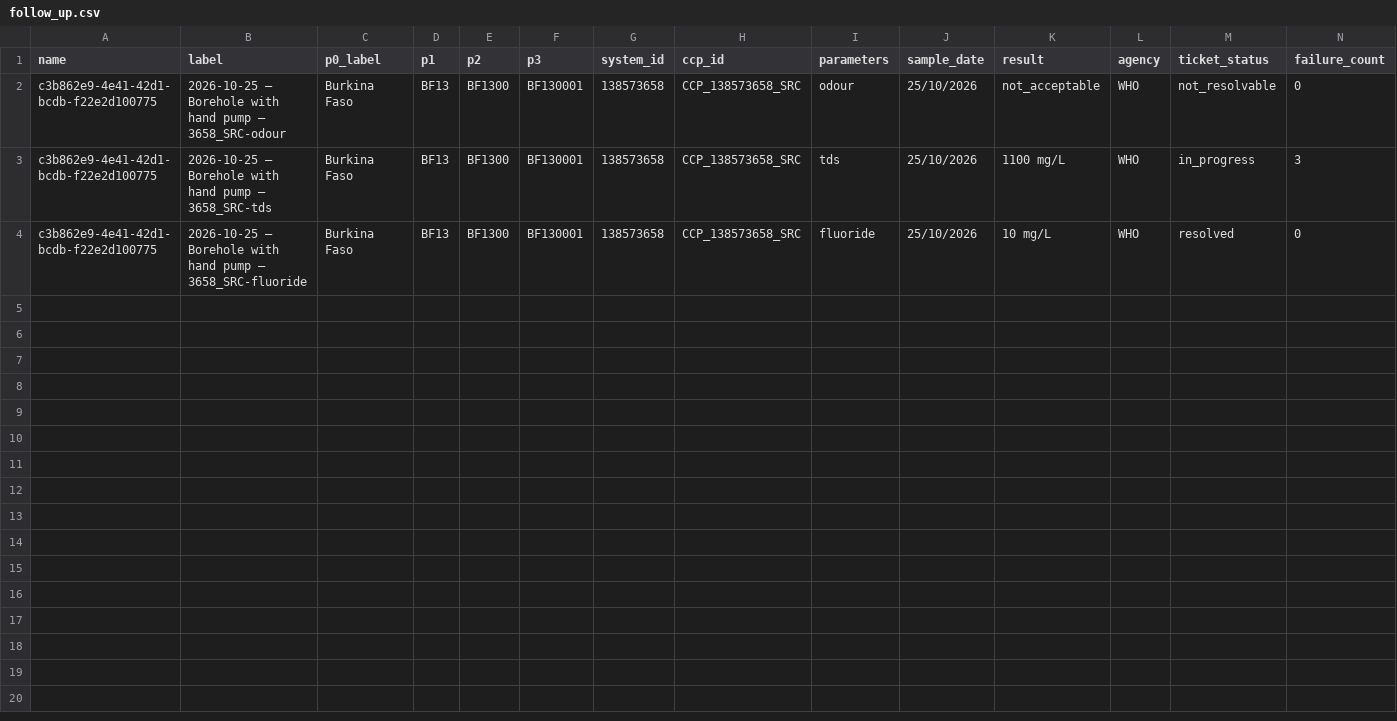
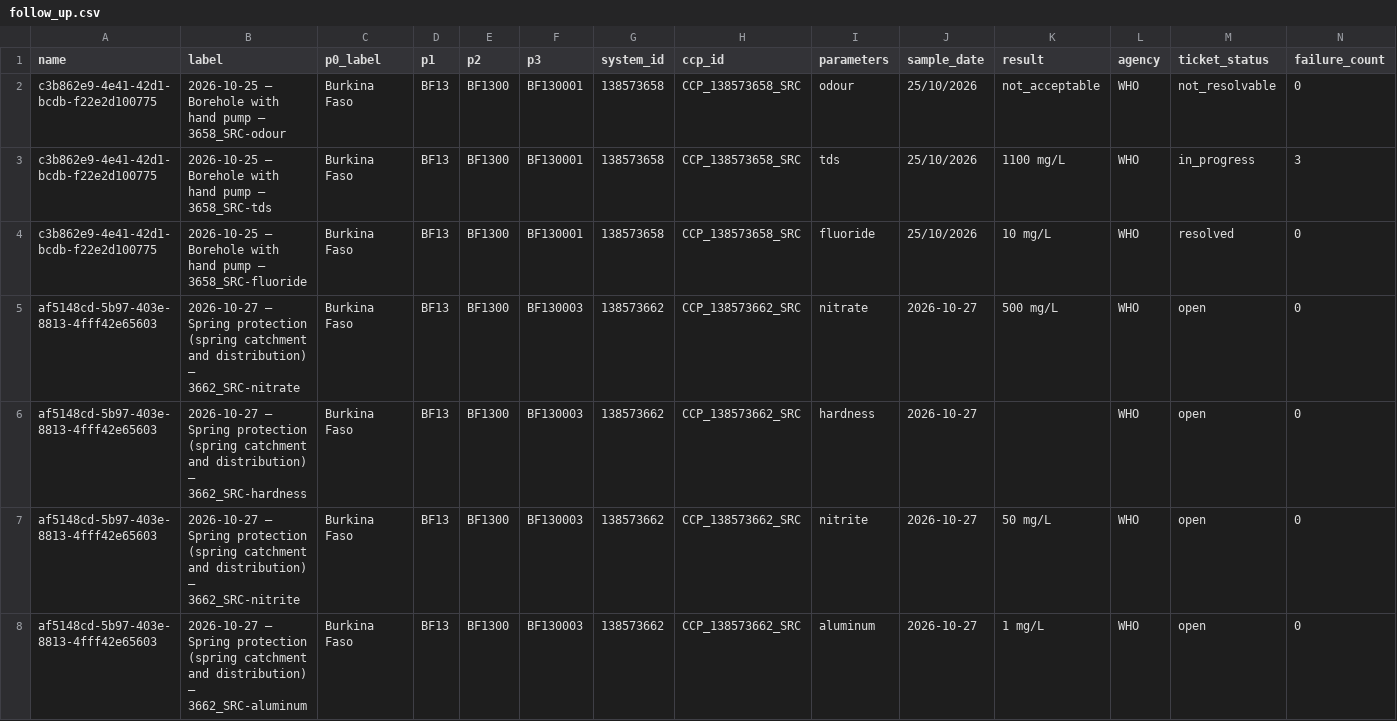
Before and after one commit to osmanburcu/Watercheck, a CSV file: data/follow_up.csv, drawn as a sheet; only a part is shown; rows hold the shown columns only; the diff names each change by its address in the sheet, - before the commit and + after, or states it on an @@ line.

Commit message:
Upload CSV from Power Automate

```diff
--- a/data/follow_up.csv
+++ b/data/follow_up.csv
+row 5: af5148cd-5b97-403e-8813-4fff42e65603 | 2026-10-27 – Spring protection (spring catchment and distribution) – 3662_SRC-nitrate | Burkina Faso | BF13 | BF1300 | BF130003 | 138573662 | CCP_138573662_SRC | nitrate | 2026-10-27 | 500 mg/L | WHO | open | 0
+row 6: af5148cd-5b97-403e-8813-4fff42e65603 | 2026-10-27 – Spring protection (spring catchment and distribution) – 3662_SRC-hardness | Burkina Faso | BF13 | BF1300 | BF130003 | 138573662 | CCP_138573662_SRC | hardness | 2026-10-27 |  | WHO | open | 0
+row 7: af5148cd-5b97-403e-8813-4fff42e65603 | 2026-10-27 – Spring protection (spring catchment and distribution) – 3662_SRC-nitrite | Burkina Faso | BF13 | BF1300 | BF130003 | 138573662 | CCP_138573662_SRC | nitrite | 2026-10-27 | 50 mg/L | WHO | open | 0
+row 8: af5148cd-5b97-403e-8813-4fff42e65603 | 2026-10-27 – Spring protection (spring catchment and distribution) – 3662_SRC-aluminum | Burkina Faso | BF13 | BF1300 | BF130003 | 138573662 | CCP_138573662_SRC | aluminum | 2026-10-27 | 1 mg/L | WHO | open | 0
```
